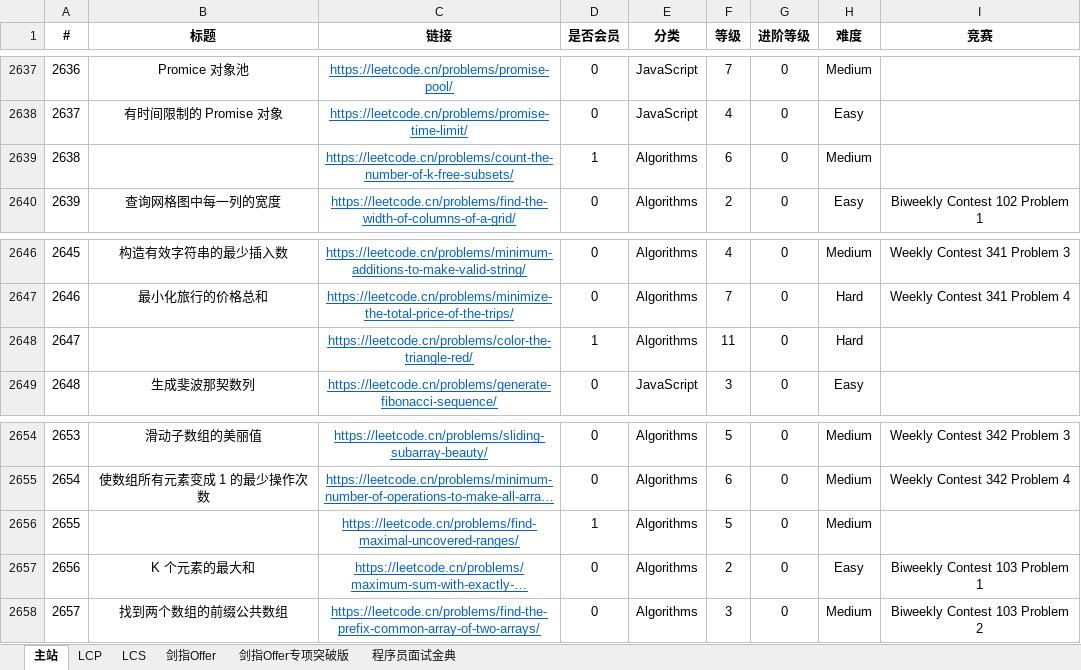
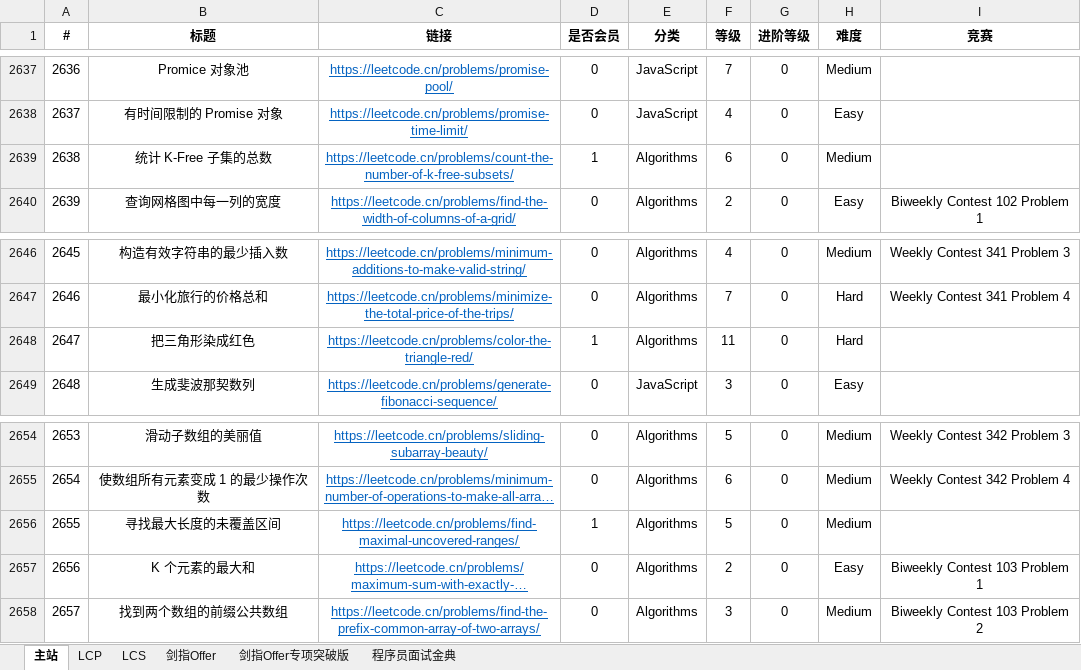
Before and after one commit to stormsunshine/LeetCode-Levels, an Excel workbook: LeetCode Levels.xlsx, sheet 主站, drawn as a sheet; only a part is shown, gaps mark what is left out; long unchanged cells end in …; values as stored, in another font and other column widths than the file's, no borders; conditional formats not drawn; the diff covers the shown part only; the diff names each change by its address in the sheet, - before the commit and + after, or states it on an @@ line.

```diff
--- a/LeetCode Levels.xlsx (sheet 主站)
+++ b/LeetCode Levels.xlsx (sheet 主站)
-B2639 (标题): (empty)
+B2639 (标题): 统计 K-Free 子集的总数
-B2648 (标题): (empty)
+B2648 (标题): 把三角形染成红色
-B2656 (标题): (empty)
+B2656 (标题): 寻找最大长度的未覆盖区间
```
Also changed, not shown: 10 added rows and 10 edited cells elsewhere in this sheet, sheet LCP.
